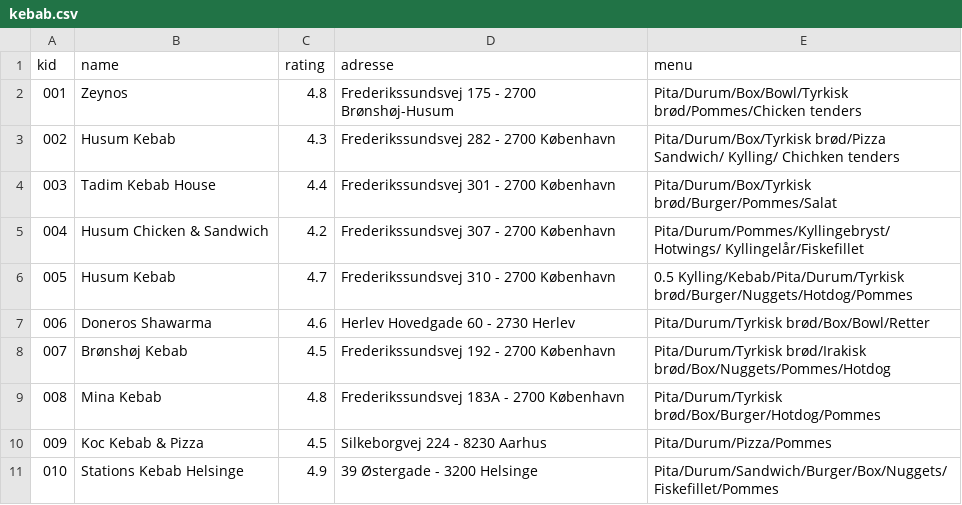
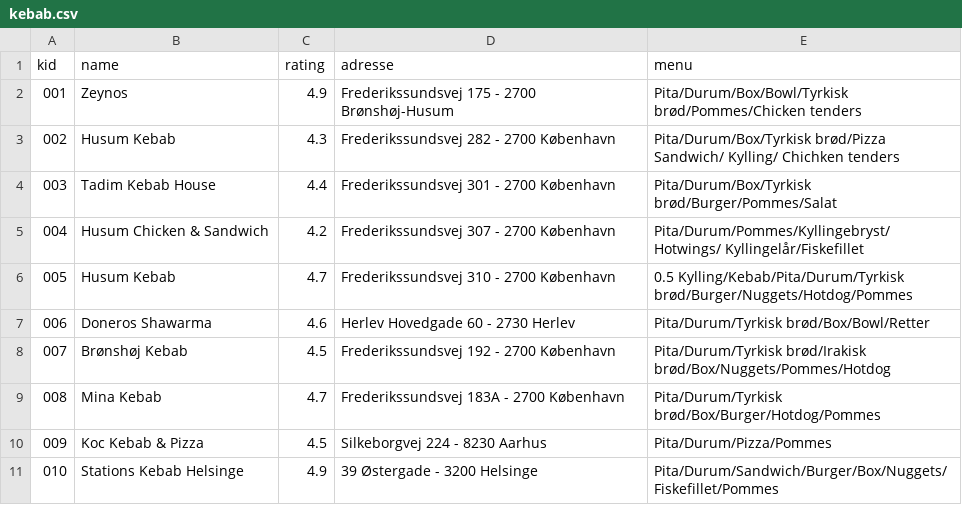
Before and after one commit to NikolajK1405/DIS, a CSV file: tmp/kebab.csv, drawn as a sheet; only a part is shown.

Commit message:
færdige kebabliste

```diff
--- a/tmp/kebab.csv
+++ b/tmp/kebab.csv
@@ -1,3 +1,3 @@
 kid,name,rating,adresse,menu
-001,Zeynos,4.8,Frederikssundsvej 175 - 2700 Brønshøj-Husum,Pita/Durum/Box/Bowl/Tyrkisk brød/Pommes/Chicken tenders
+001,Zeynos,4.9,Frederikssundsvej 175 - 2700 Brønshøj-Husum,Pita/Durum/Box/Bowl/Tyrkisk brød/Pommes/Chicken tenders
 002,Husum Kebab,4.3,Frederikssundsvej 282 - 2700 København,Pita/Durum/Box/Tyrkisk brød/Pizza Sandwich/ Kylling/ Chichken tenders
@@ -8,3 +8,3 @@ kid,name,rating,adresse,menu
 007,Brønshøj Kebab,4.5,Frederikssundsvej 192 - 2700 København,Pita/Durum/Tyrkisk brød/Irakisk brød/Box/Nuggets/Pommes/Hotdog
-008,Mina Kebab, 4.8,Frederikssundsvej 183A - 2700 København, Pita/Durum/Tyrkisk brød/Box/Burger/Hotdog/Pommes
+008,Mina Kebab, 4.7,Frederikssundsvej 183A - 2700 København, Pita/Durum/Tyrkisk brød/Box/Burger/Hotdog/Pommes
 009,Koc Kebab & Pizza, 4.5,Silkeborgvej 224 - 8230 Aarhus, Pita/Durum/Pizza/Pommes
```
